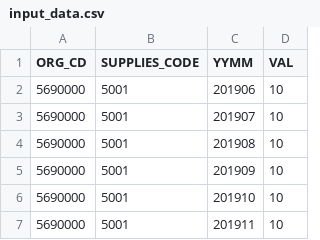
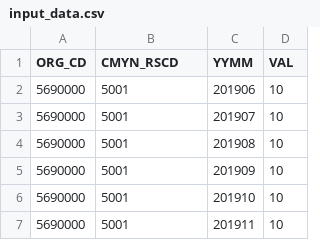
Before and after one commit to ba-bimatrix/MOIS, a CSV file: data/data_source/input_data.csv, drawn as a sheet; only a part is shown.

```diff
--- a/data/data_source/input_data.csv
+++ b/data/data_source/input_data.csv
@@ -1,2 +1,2 @@
-ORG_CD,SUPPLIES_CODE,YYMM,VAL
+ORG_CD,CMYN_RSCD,YYMM,VAL
 5690000,5001,201906,10
```
Also changed, not shown: 12 other files.
